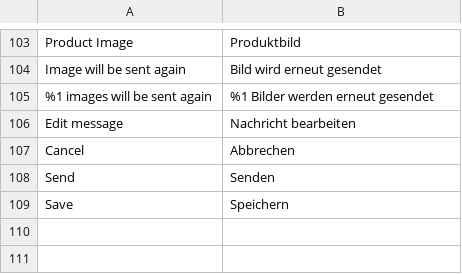
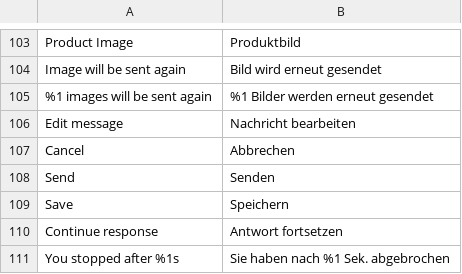
Before and after one commit to duongdang941/magento2-chatAI, a CSV file: i18n/de_DE.csv, drawn as a sheet; only a part is shown, gaps mark what is left out; the diff names each change by its address in the sheet, - before the commit and + after, or states it on an @@ line.

Commit message:
fix(continue-response): seamlessly resume stream in-place without adding extra user bubble

```diff
--- a/i18n/de_DE.csv
+++ b/i18n/de_DE.csv
+row 110: Continue response | Antwort fortsetzen
+row 111: You stopped after %1s | Sie haben nach %1 Sek. abgebrochen
```
Also changed, not shown: 5 other files.
